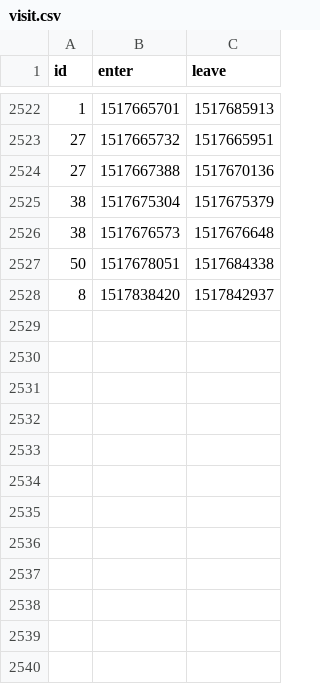
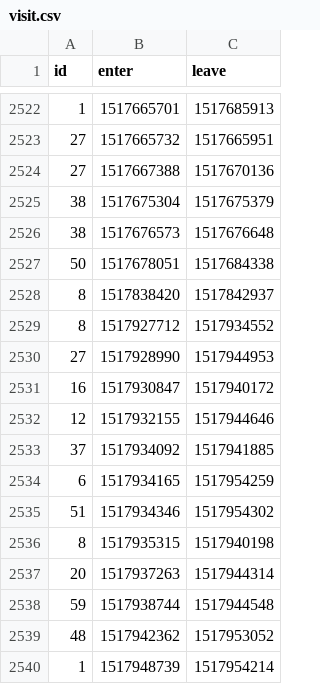
Before and after one commit to HacklabJKL/visitor_data, a CSV file: visit.csv, drawn as a sheet; only a part is shown, gaps mark what is left out.

Commit message:
Daily visitor database dump

```diff
--- a/visit.csv
+++ b/visit.csv
@@ -2528 +2528,13 @@ id,enter,leave
 8,1517838420,1517842937
+8,1517927712,1517934552
+27,1517928990,1517944953
+16,1517930847,1517940172
+12,1517932155,1517944646
+37,1517934092,1517941885
+6,1517934165,1517954259
+51,1517934346,1517954302
+8,1517935315,1517940198
+20,1517937263,1517944314
+59,1517938744,1517944548
+48,1517942362,1517953052
+1,1517948739,1517954214
```
